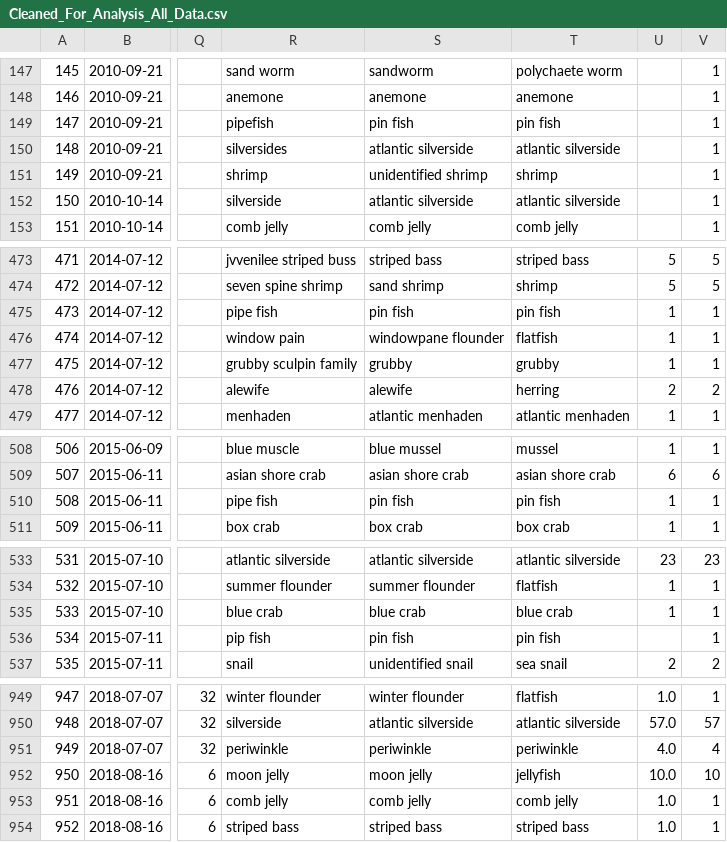
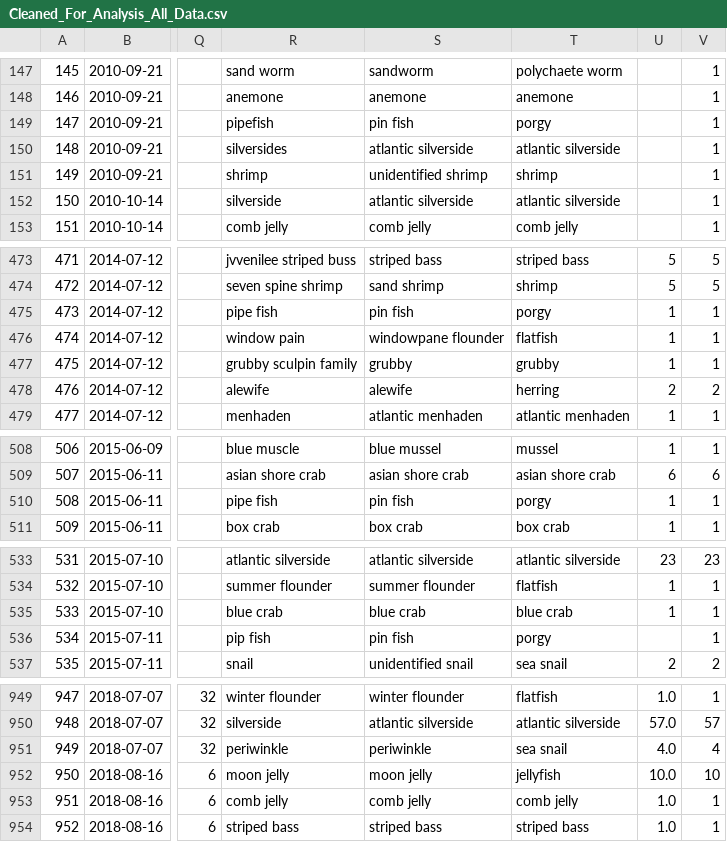
Before and after one commit to Shadhopson/Seining_Analysis, a CSV file: Created CSVs/Cleaned_For_Analysis_All_Data.csv, drawn as a sheet; only a part is shown, gaps mark what is left out; the diff covers the shown part only; the diff names each change by its address in the sheet, - before the commit and + after, or states it on an @@ line.

```diff
--- a/Created CSVs/Cleaned_For_Analysis_All_Data.csv
+++ b/Created CSVs/Cleaned_For_Analysis_All_Data.csv
-T149: pin fish
+T149: porgy
-T475: pin fish
+T475: porgy
-T510: pin fish
+T510: porgy
-T536: pin fish
+T536: porgy
-T951: periwinkle
+T951: sea snail
```
Also changed, not shown: 19 edited cells elsewhere in this file, 6 other files.
